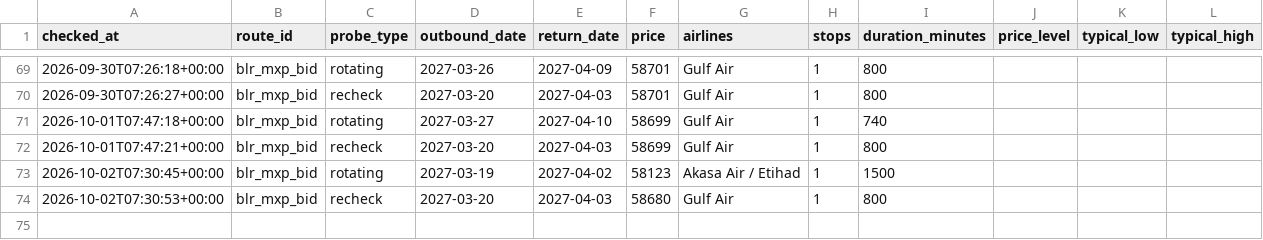
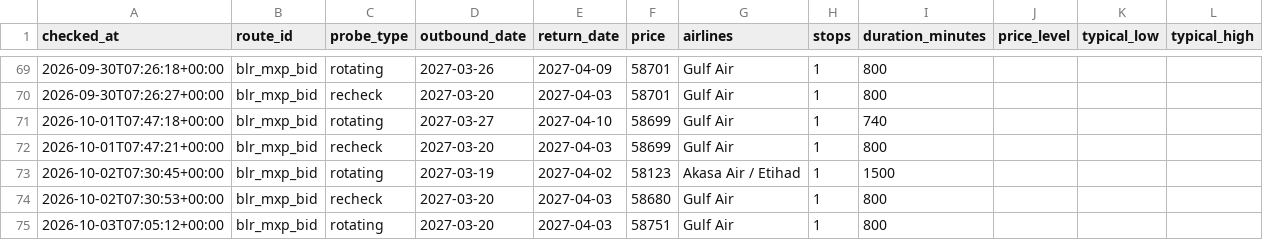
Before and after one commit to amithmanojwork/fare-tracker, a CSV file: data/history.csv, drawn as a sheet; only a part is shown, gaps mark what is left out.

```diff
--- a/data/history.csv
+++ b/data/history.csv
@@ -74 +74,2 @@ checked_at,route_id,probe_type,outbound_date,return_date,price,airlines,stops,du
 2026-10-02T07:30:53+00:00,blr_mxp_bid,recheck,2027-03-20,2027-04-03,58680,Gulf Air,1,800,,,
+2026-10-03T07:05:12+00:00,blr_mxp_bid,rotating,2027-03-20,2027-04-03,58751,Gulf Air,1,800,,,
```
Also changed, not shown: 2 other files.
